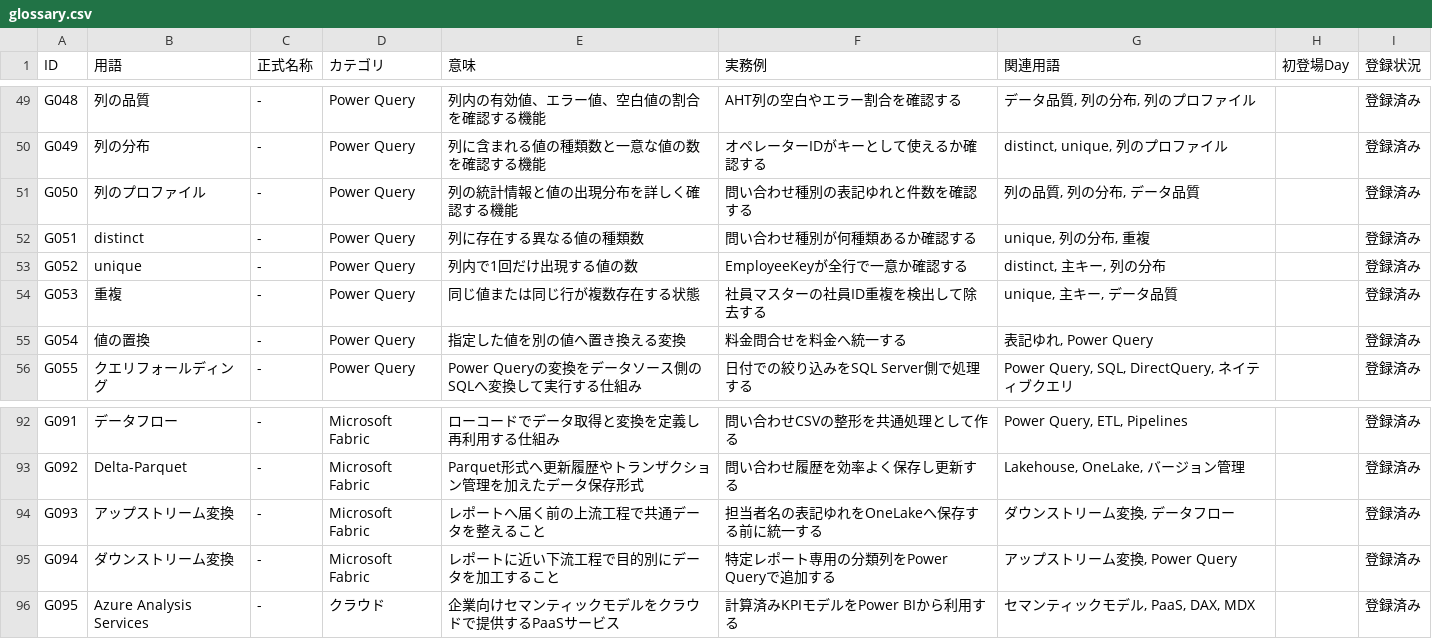
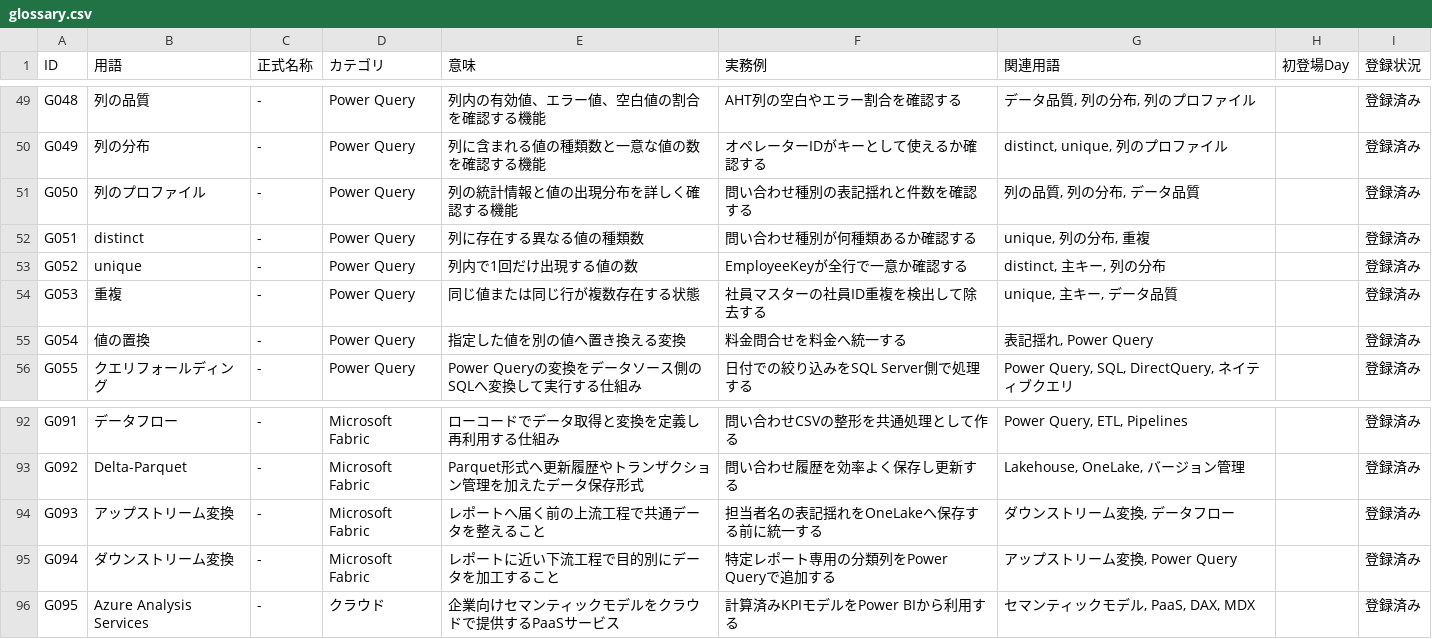
Before and after one commit to taijukubo-jpg/data-path-90, a CSV file: glossary.csv, drawn as a sheet; only a part is shown, gaps mark what is left out; the diff covers the shown part only.

```diff
--- a/glossary.csv
+++ b/glossary.csv
@@ -50,3 +50,3 @@ G048,列の品質,-,Power Query,列内の有効値、エラー値、空白値の
 G049,列の分布,-,Power Query,列に含まれる値の種類数と一意な値の数を確認する機能,オペレーターIDがキーとして使えるか確認する,"distinct, unique, 列のプロファイル",,登録済み
-G050,列のプロファイル,-,Power Query,列の統計情報と値の出現分布を詳しく確認する機能,問い合わせ種別の表記ゆれと件数を確認する,"列の品質, 列の分布, データ品質",,登録済み
+G050,列のプロファイル,-,Power Query,列の統計情報と値の出現分布を詳しく確認する機能,問い合わせ種別の表記揺れと件数を確認する,"列の品質, 列の分布, データ品質",,登録済み
 G051,distinct,-,Power Query,列に存在する異なる値の種類数,問い合わせ種別が何種類あるか確認する,"unique, 列の分布, 重複",,登録済み
@@ -54,3 +54,3 @@ G052,unique,-,Power Query,列内で1回だけ出現する値の数,EmployeeKey
 G053,重複,-,Power Query,同じ値または同じ行が複数存在する状態,社員マスターの社員ID重複を検出して除去する,"unique, 主キー, データ品質",,登録済み
-G054,値の置換,-,Power Query,指定した値を別の値へ置き換える変換,料金問合せを料金へ統一する,"表記ゆれ, Power Query",,登録済み
+G054,値の置換,-,Power Query,指定した値を別の値へ置き換える変換,料金問合せを料金へ統一する,"表記揺れ, Power Query",,登録済み
 G055,クエリフォールディング,-,Power Query,Power Queryの変換をデータソース側のSQLへ変換して実行する仕組み,日付での絞り込みをSQL Server側で処理する,"Power Query, SQL, DirectQuery, ネイティブクエリ",,登録済み
@@ -93,3 +93,3 @@ G091,データフロー,-,Microsoft Fabric,ローコードでデータ取得と
 G092,Delta-Parquet,-,Microsoft Fabric,Parquet形式へ更新履歴やトランザクション管理を加えたデータ保存形式,問い合わせ履歴を効率よく保存し更新する,"Lakehouse, OneLake, バージョン管理",,登録済み
-G093,アップストリーム変換,-,Microsoft Fabric,レポートへ届く前の上流工程で共通データを整えること,担当者名の表記ゆれをOneLakeへ保存する前に統一する,"ダウンストリーム変換, データフロー",,登録済み
+G093,アップストリーム変換,-,Microsoft Fabric,レポートへ届く前の上流工程で共通データを整えること,担当者名の表記揺れをOneLakeへ保存する前に統一する,"ダウンストリーム変換, データフロー",,登録済み
 G094,ダウンストリーム変換,-,Microsoft Fabric,レポートに近い下流工程で目的別にデータを加工すること,特定レポート専用の分類列をPower Queryで追加する,"アップストリーム変換, Power Query",,登録済み
```
Also changed, not shown: 10 added rows and 10 edited cells elsewhere in this file.
